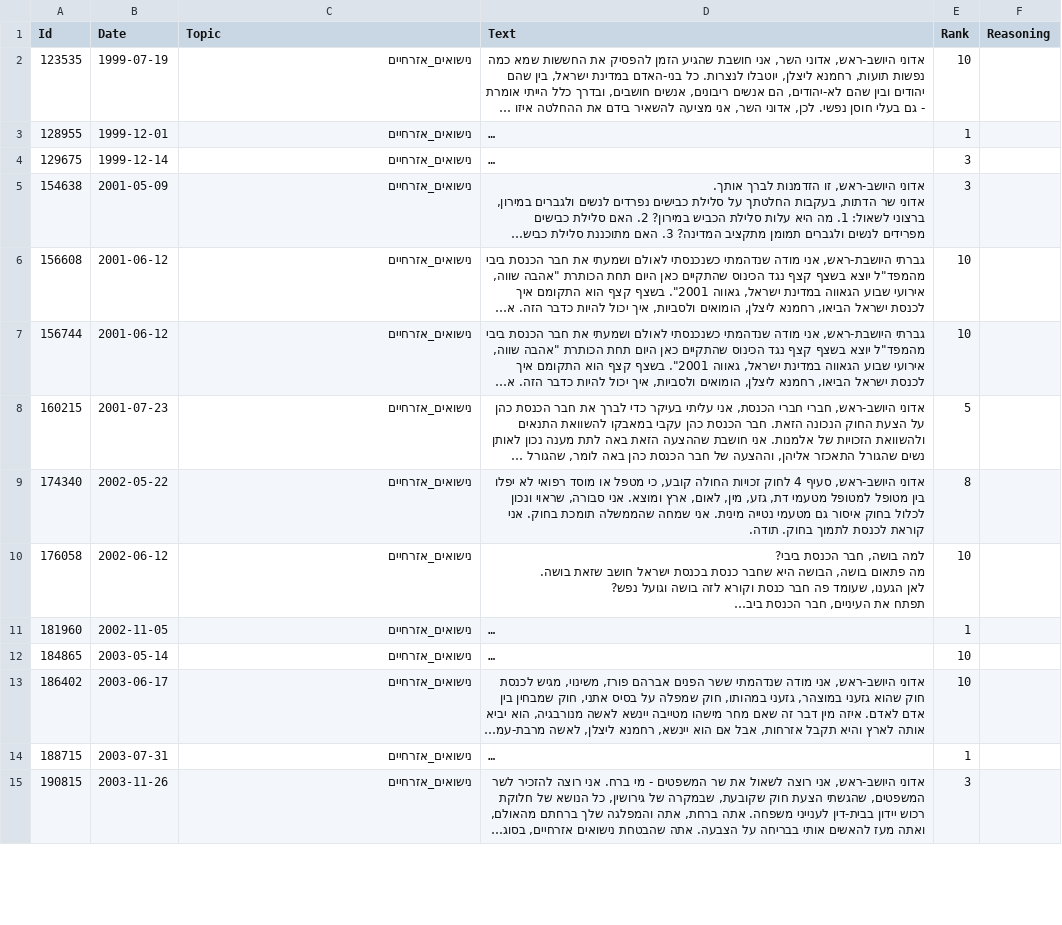
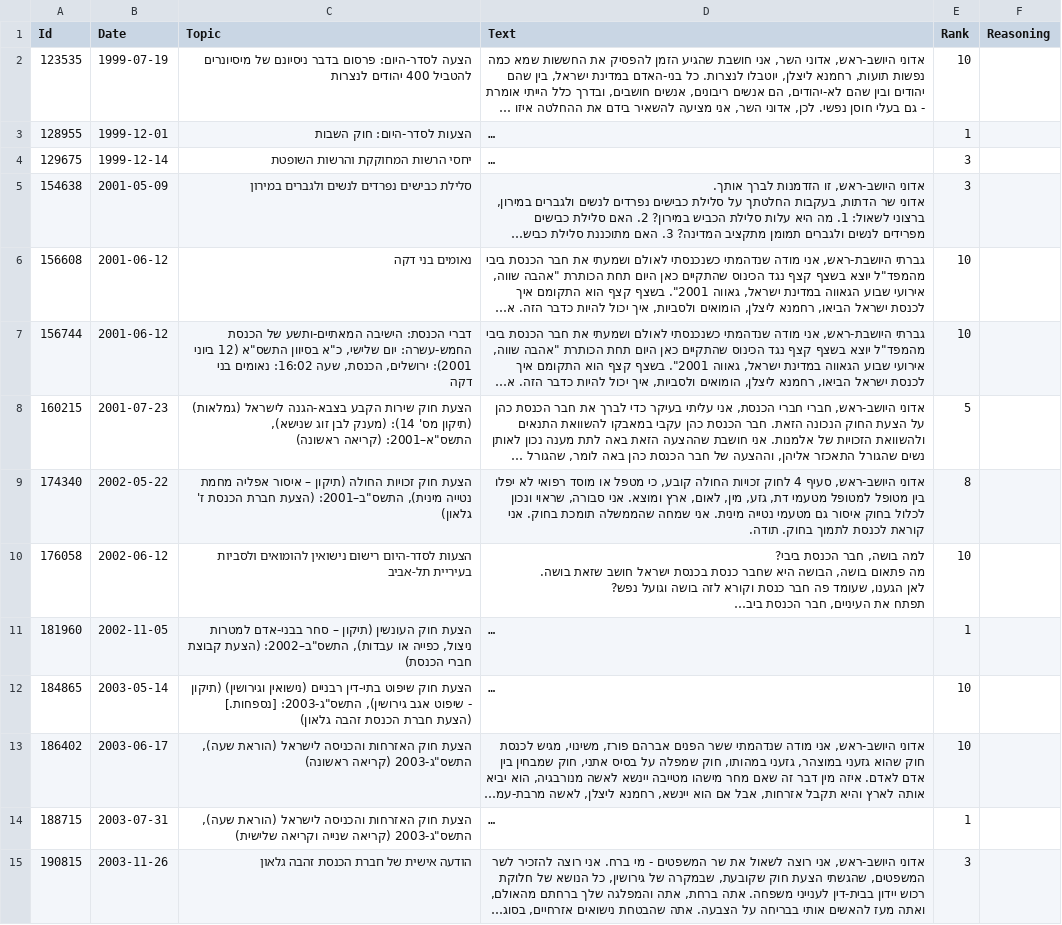
Before and after one commit to Oryan-Hassidim/Knessight-Utils, a CSV file: data/client_data/mk_data/504/נישואים_אזרחיים.csv, drawn as a sheet; only a part is shown; long unchanged cells end in …; the diff covers the shown part only; the diff names each change by its address in the sheet, - before the commit and + after, or states it on an @@ line.

```diff
--- a/data/client_data/mk_data/504/נישואים_אזרחיים.csv
+++ b/data/client_data/mk_data/504/נישואים_אזרחיים.csv
-C2 (Topic): נישואים_אזרחיים
+C2 (Topic): הצעה לסדר-היום: פרסום בדבר ניסיונם של מיסיונרים להטביל 400 יהודים לנצרות
-C3 (Topic): נישואים_אזרחיים
+C3 (Topic): הצעות לסדר-היום: חוק השבות
-C4 (Topic): נישואים_אזרחיים
+C4 (Topic): יחסי הרשות המחוקקת והרשות השופטת
-C5 (Topic): נישואים_אזרחיים
+C5 (Topic): סלילת כבישים נפרדים לנשים ולגברים במירון
-C6 (Topic): נישואים_אזרחיים
+C6 (Topic): נאומים בני דקה
-C7 (Topic): נישואים_אזרחיים
+C7 (Topic): דברי הכנסת: הישיבה המאתיים-ותשע של הכנסת החמש-עשרה: יום שלישי, כ"א בסיוון התשס"א (12 ביוני 2001): ירושלים, הכנסת, שעה 16:02: נאומים בני דקה
-C8 (Topic): נישואים_אזרחיים
+C8 (Topic): הצעת חוק שירות הקבע בצבא-הגנה לישראל (גמלאות) (תיקון מס' 14): (מענק לבן זוג שנישא), התשס"א–2001: (קריאה ראשונה)
-C9 (Topic): נישואים_אזרחיים
+C9 (Topic): הצעת חוק זכויות החולה (תיקון – איסור אפליה מחמת נטייה מינית), התשס"ב–2001: (הצעת חברת הכנסת ז' גלאון)
-C10 (Topic): נישואים_אזרחיים
+C10 (Topic): הצעות לסדר-היום רישום נישואין להומואים ולסביות בעיריית תל-אביב
-C11 (Topic): נישואים_אזרחיים
+C11 (Topic): הצעת חוק העונשין (תיקון – סחר בבני-אדם למטרות ניצול, כפייה או עבדות), התשס"ב–2002: (הצעת קבוצת חברי הכנסת)
-C12 (Topic): נישואים_אזרחיים
+C12 (Topic): הצעת חוק שיפוט בתי-דין רבניים (נישואין וגירושין) (תיקון - שיפוט אגב גירושין), התשס"ג-2003: [נספחות.] (הצעת חברת הכנסת זהבה גלאון)
-C13 (Topic): נישואים_אזרחיים
+C13 (Topic): הצעת חוק האזרחות והכניסה לישראל (הוראת שעה), התשס"ג-2003 (קריאה ראשונה)
-C14 (Topic): נישואים_אזרחיים
+C14 (Topic): הצעת חוק האזרחות והכניסה לישראל (הוראת שעה), התשס"ג-2003 (קריאה שנייה וקריאה שלישית)
-C15 (Topic): נישואים_אזרחיים
+C15 (Topic): הודעה אישית של חברת הכנסת זהבה גלאון
```
Also changed, not shown: 37 edited cells elsewhere in this file, data/client_data/mk_data/12944/התיישבות.csv, data/client_data/mk_data/2291/התיישבות.csv, 29 other files.
